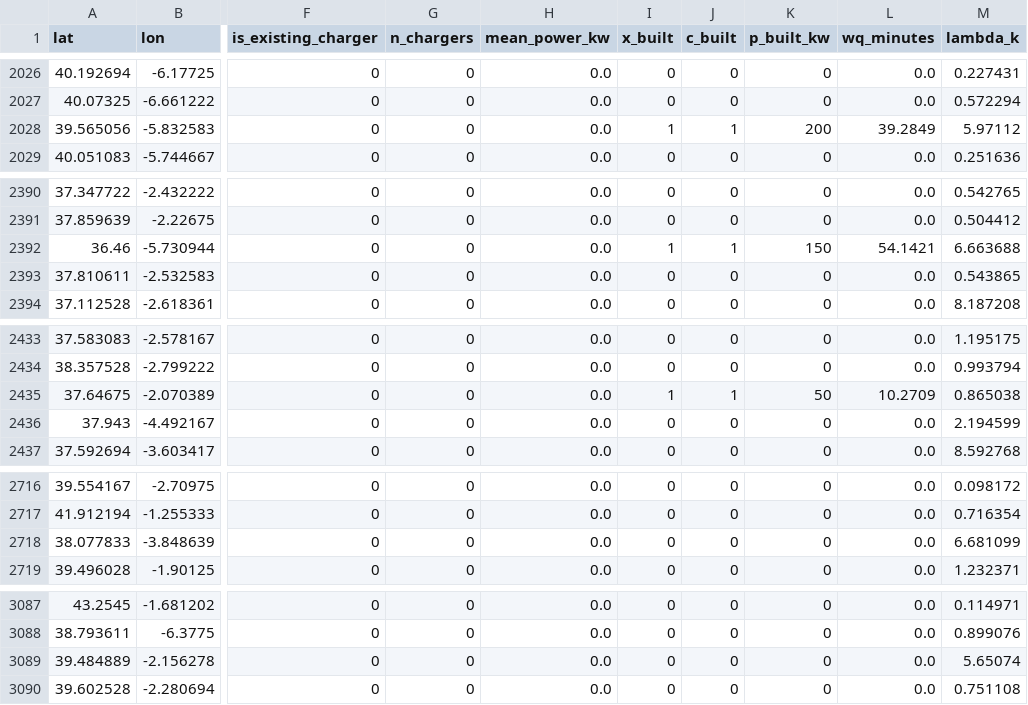
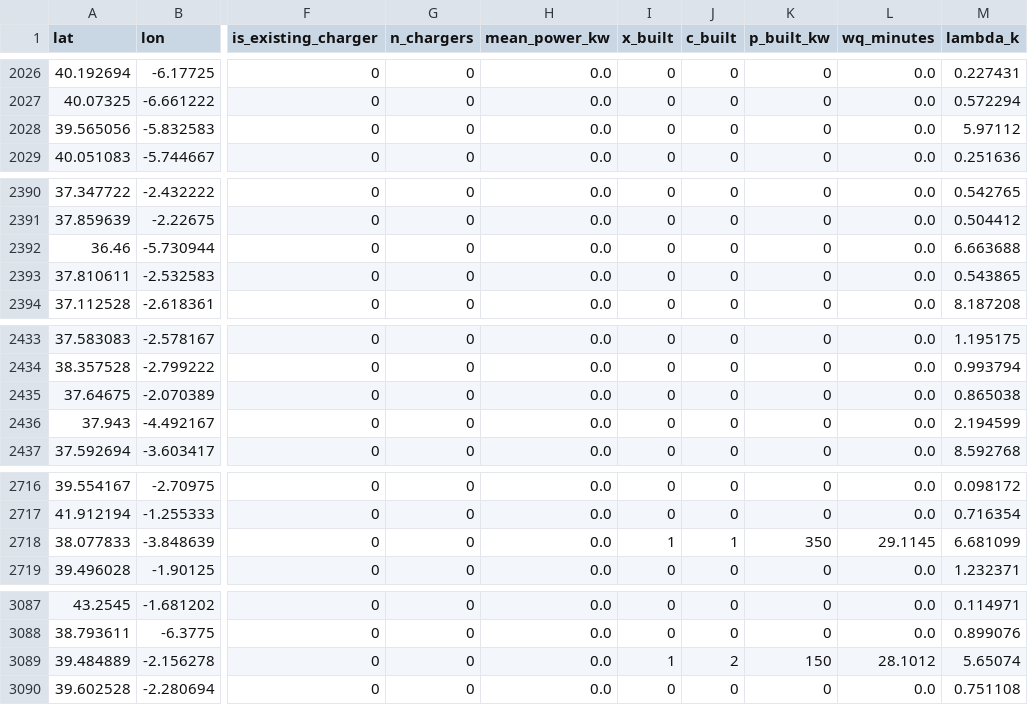
Before and after one commit to Dvvodonn/Datathon, a CSV file: congestion/outputs/results_congestion_variable_sr.csv, drawn as a sheet; only a part is shown, gaps mark what is left out; the diff covers the shown part only; the diff names each change by its address in the sheet, - before the commit and + after, or states it on an @@ line.

```diff
--- a/congestion/outputs/results_congestion_variable_sr.csv
+++ b/congestion/outputs/results_congestion_variable_sr.csv
-I2028 (x_built): 1
+I2028 (x_built): 0
-J2028 (c_built): 1
+J2028 (c_built): 0
-K2028 (p_built_kw): 200
+K2028 (p_built_kw): 0
-L2028 (wq_minutes): 39.2849
+L2028 (wq_minutes): 0.0
-I2392 (x_built): 1
+I2392 (x_built): 0
-J2392 (c_built): 1
+J2392 (c_built): 0
-K2392 (p_built_kw): 150
+K2392 (p_built_kw): 0
-L2392 (wq_minutes): 54.1421
+L2392 (wq_minutes): 0.0
-I2435 (x_built): 1
+I2435 (x_built): 0
-J2435 (c_built): 1
+J2435 (c_built): 0
-K2435 (p_built_kw): 50
+K2435 (p_built_kw): 0
-L2435 (wq_minutes): 10.2709
+L2435 (wq_minutes): 0.0
-I2718 (x_built): 0
+I2718 (x_built): 1
-J2718 (c_built): 0
+J2718 (c_built): 1
-K2718 (p_built_kw): 0
+K2718 (p_built_kw): 350
-L2718 (wq_minutes): 0.0
+L2718 (wq_minutes): 29.1145
-I3089 (x_built): 0
+I3089 (x_built): 1
-J3089 (c_built): 0
+J3089 (c_built): 2
-K3089 (p_built_kw): 0
+K3089 (p_built_kw): 150
-L3089 (wq_minutes): 0.0
+L3089 (wq_minutes): 28.1012
```
Also changed, not shown: 80 edited cells elsewhere in this file, 2 other files.
